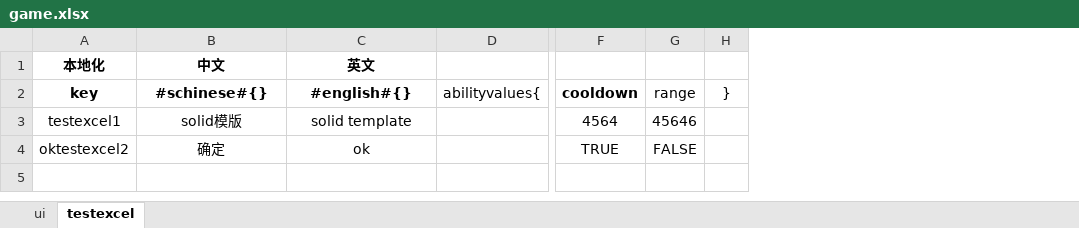
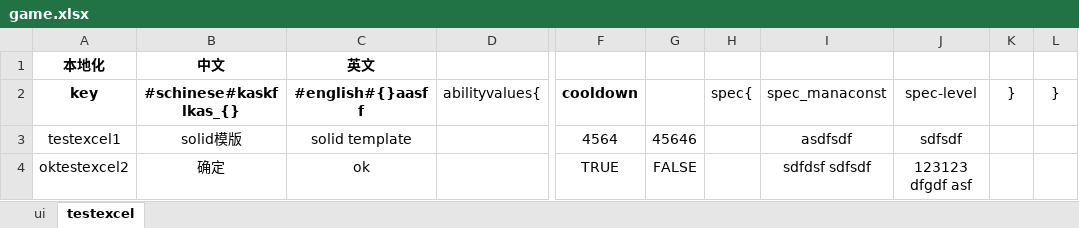
Before and after one commit to yixiaohai/dota2-solid, an Excel workbook: excels/game.xlsx, sheet testexcel, drawn as a sheet; only a part is shown, gaps mark what is left out; values as stored, in another font and other column widths than the file's, no borders; the diff names each change by its address in the sheet, - before the commit and + after, or states it on an @@ line.

```diff
--- a/excels/game.xlsx (sheet testexcel)
+++ b/excels/game.xlsx (sheet testexcel)
+column H (spec{), empty
+column I (spec_manaconst), rows 3-4: asdfsdf | sdfdsf sdfsdf
+column J (spec-level), rows 3-4: sdfsdf | 123123 dfgdf asf
+column L (}), empty
-B2: #schinese#{}
+B2: #schinese#kaskflkas_{}
-C2: #english#{}
+C2: #english#{}aasff
-G2: range
+G2: (empty)
```
Also changed, not shown: 7 other files.
